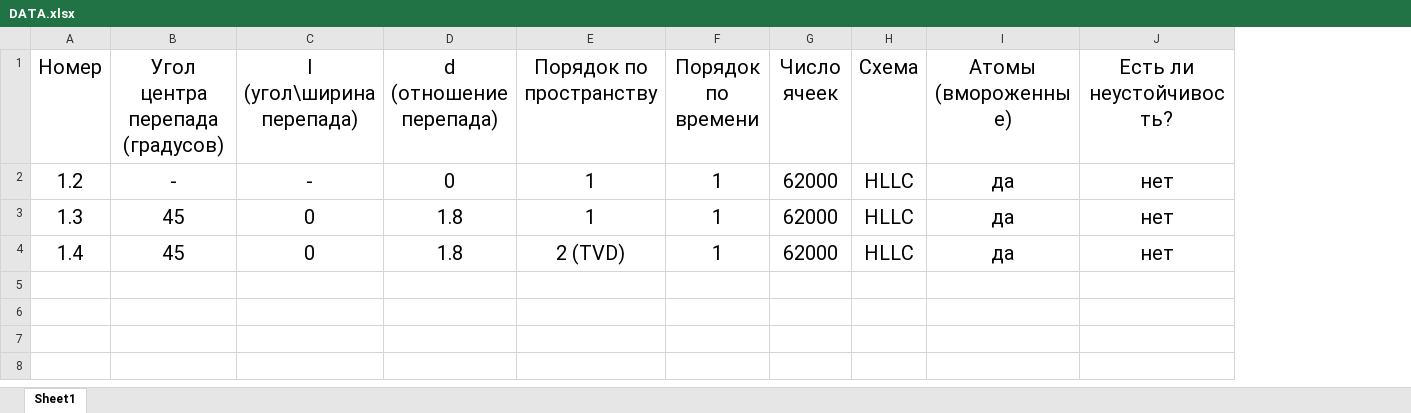
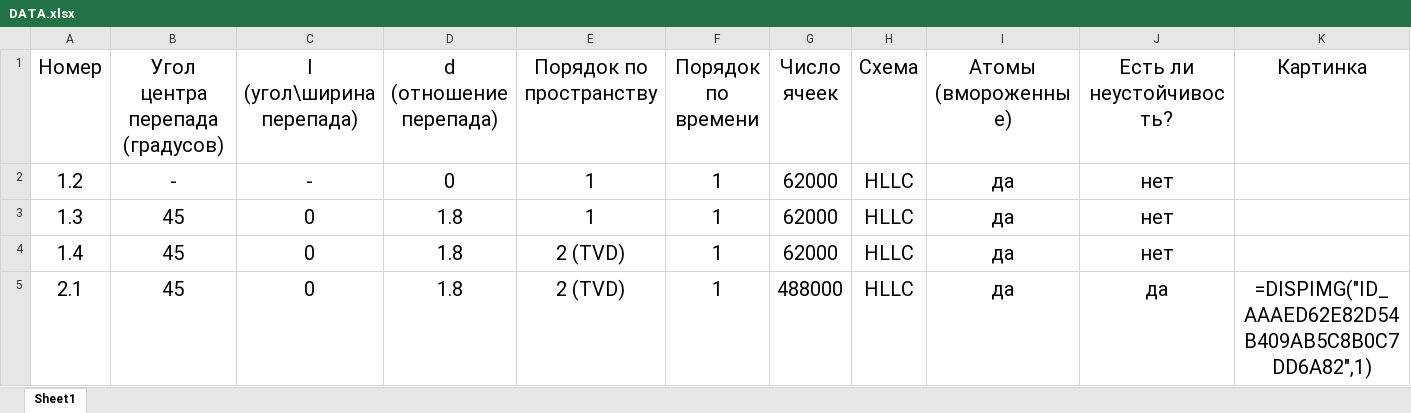
Before and after one commit to SergeyMSU/SET, an Excel workbook: DATA.xlsx, sheet Sheet1, drawn as a sheet; values as stored, in another font and other column widths than the file's, no borders; the diff names each change by its address in the sheet, - before the commit and + after, or states it on an @@ line.

```diff
--- a/DATA.xlsx (sheet Sheet1)
+++ b/DATA.xlsx (sheet Sheet1)
+column K (Картинка), empty
+row 5: 2.1 | 45 | 0 | 1.8 | 2 (TVD) | 1 | 488000 | HLLC | да | да | =DISPIMG("ID_AAAED62E82D54B409AB5C8B0C7DD6A82",1)
```
Also changed, not shown: charts or pictures, 7 other files.
